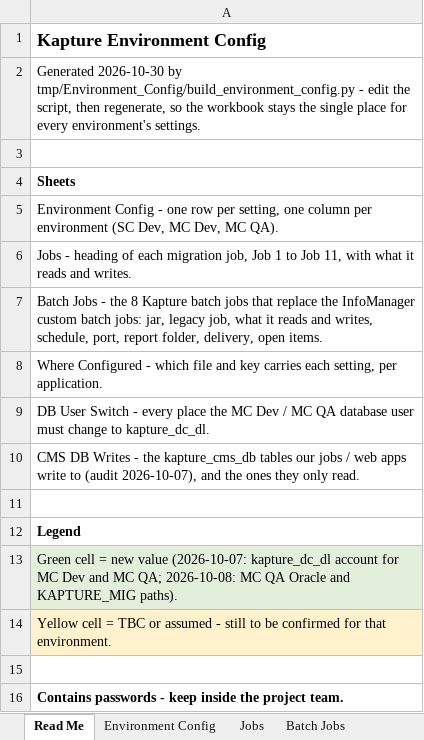
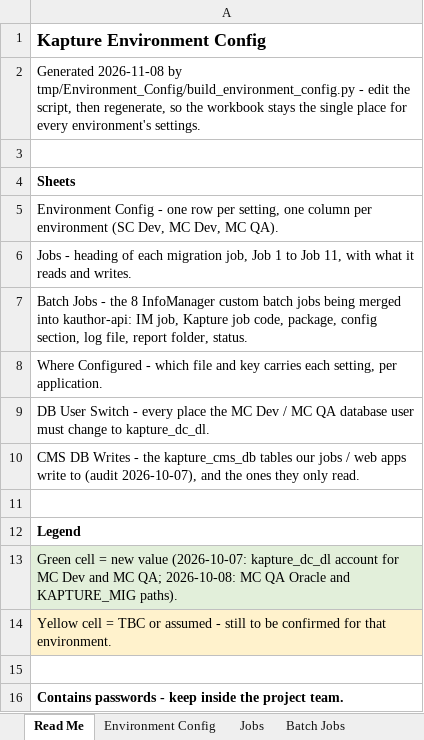
Before and after one commit to vishaldsnak/kapture_apps, an Excel workbook: KaptureConfigs/Environment_Config/Kapture_Environment_Config.xlsx, sheet Read Me, drawn as a sheet; values as stored, in another font and other column widths than the file's, no borders; the diff names each change by its address in the sheet, - before the commit and + after, or states it on an @@ line.

Commit message:
Config docs, unit test cases and other documents updated

```diff
--- a/KaptureConfigs/Environment_Config/Kapture_Environment_Config.xlsx (sheet Read Me)
+++ b/KaptureConfigs/Environment_Config/Kapture_Environment_Config.xlsx (sheet Read Me)
-A2: Generated 2026-10-30 by tmp/Environment_Config/build_environment_config.py…
+A2: Generated 2026-11-08 by tmp/Environment_Config/build_environment_config.py…
-A7: …the 8 Kapture batch jobs that replace the InfoManager custom batch jobs: jar, legacy job, what it reads and writes, schedule, port, report folder, delivery, open items.
+A7: …the 8 InfoManager custom batch jobs being merged into kauthor-api: IM job, Kapture job code, package, config section, log file, report folder, status.
```
Also changed, not shown: sheet Batch Jobs, sheet Environment Config, sheet Where Configured, sheet CMS DB Writes, sheet DB User Switch, 26 other files.
